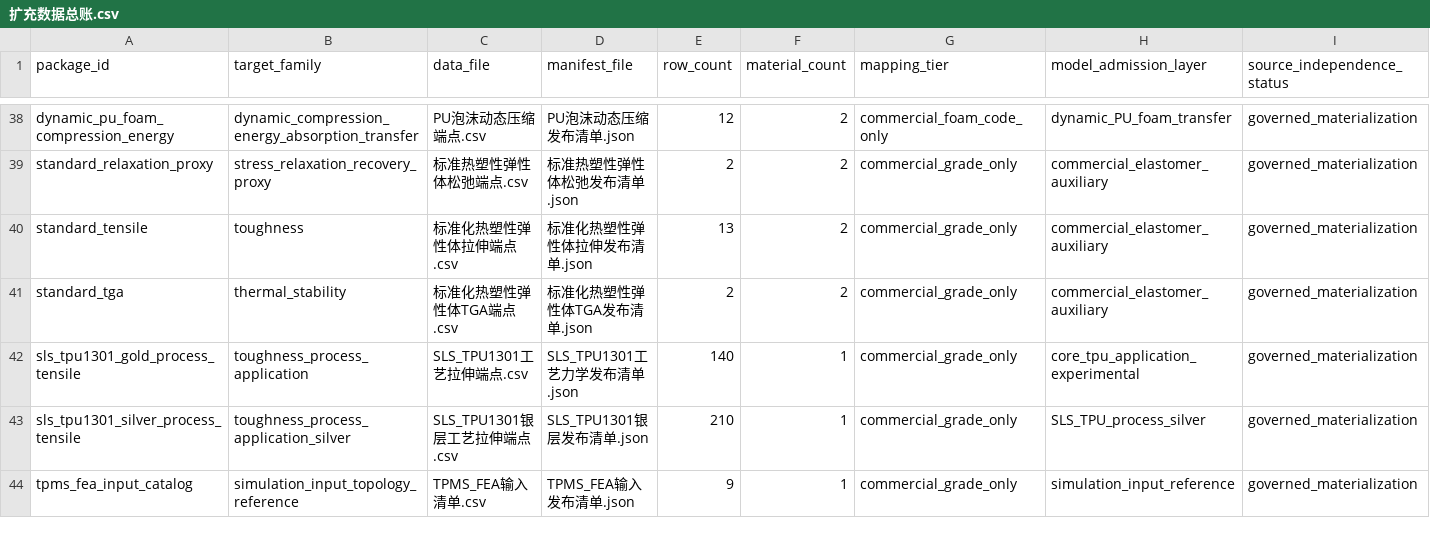
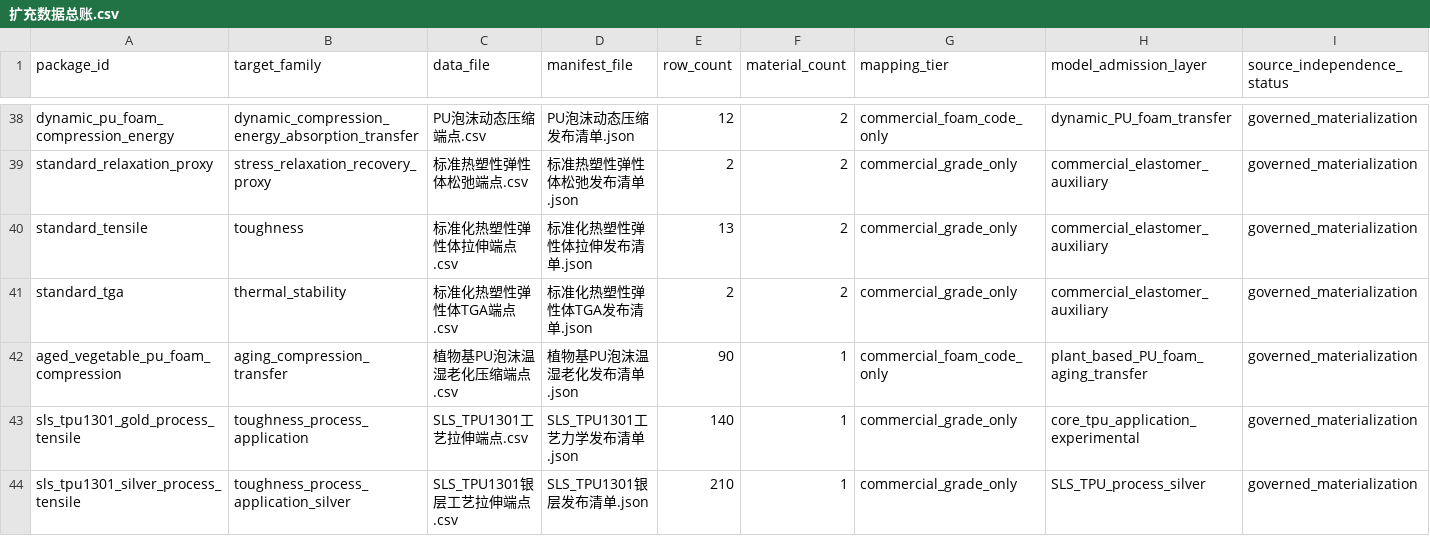
Before and after one commit to fafasco16/TPU-HighThroughput-Screening, a CSV file: 结果/定向筛选/扩充数据总账.csv, drawn as a sheet; only a part is shown, gaps mark what is left out; the shorter side is filled out with more unchanged rows; rows hold the shown columns only; the diff names each change by its address in the sheet, - before the commit and + after, or states it on an @@ line.

```diff
--- a/结果/定向筛选/扩充数据总账.csv
+++ b/结果/定向筛选/扩充数据总账.csv
+row 42: aged_vegetable_pu_foam_compression | aging_compression_transfer | 植物基PU泡沫温湿老化压缩端点.csv | 植物基PU泡沫温湿老化发布清单.json | 90 | 1 | commercial_foam_code_only | plant_based_PU_foam_aging_transfer | governed_materialization
```
Also changed, not shown: 结果/定向筛选/多目标材料索引.csv, 结果/定向筛选/本地扩库队列.csv, 21 other files.
